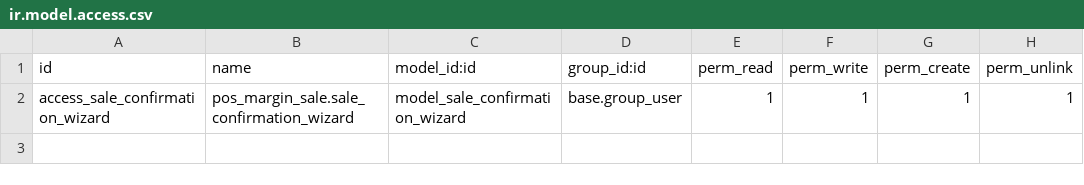
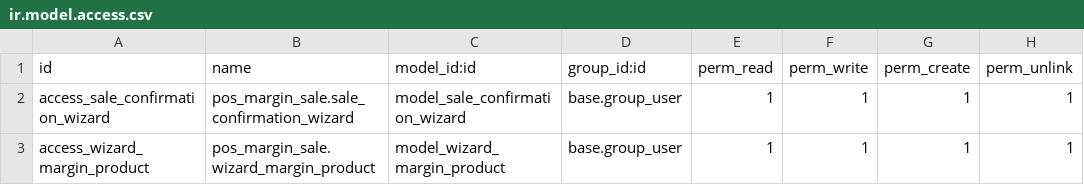
Before and after one commit to anggaindotrace/POS_Sale_margin, a CSV file: pos_margin_sale/security/ir.model.access.csv, drawn as a sheet; the diff names each change by its address in the sheet, - before the commit and + after, or states it on an @@ line.

Commit message:
[Dev] add warning block in POS, and add updating product

```diff
--- a/pos_margin_sale/security/ir.model.access.csv
+++ b/pos_margin_sale/security/ir.model.access.csv
+row 3: access_wizard_margin_product | pos_margin_sale.wizard_margin_product | model_wizard_margin_product | base.group_user | 1 | 1 | 1 | 1
```
Also changed, not shown: 12 other files.
